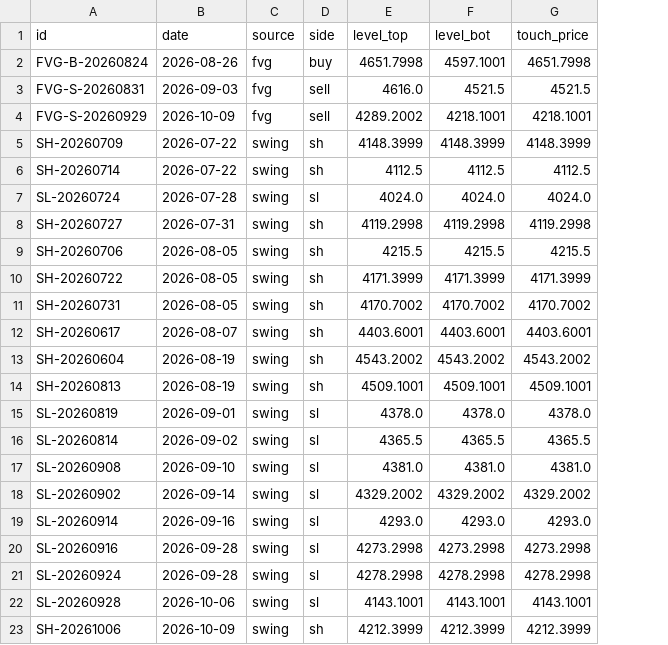
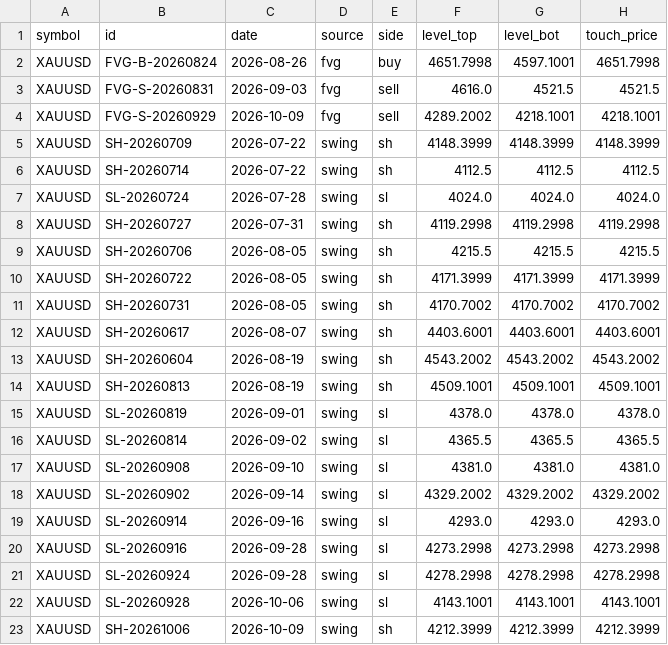
Before and after one commit to keenewong-ai/xauusd-bounce-list, a CSV file: data.csv, drawn as a sheet; only a part is shown; the diff names each change by its address in the sheet, - before the commit and + after, or states it on an @@ line.

Commit message:
Support multi-symbol filter (JPN225 EURUSD BTCUSD HK50)

```diff
--- a/data.csv
+++ b/data.csv
+column A (symbol), rows 2-23: all XAUUSD
```
Also changed, not shown: 2 other files.
